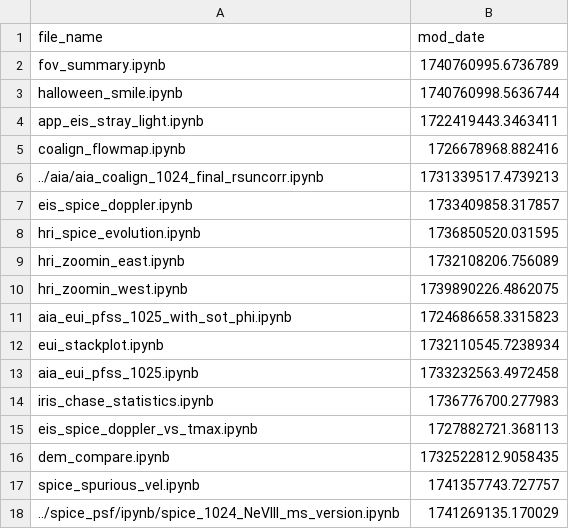
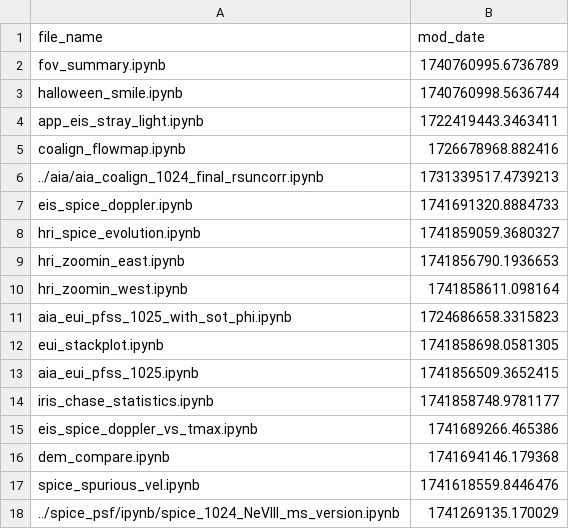
Before and after one commit to yjzhu-solar/EIS_DKIST_SolO, a CSV file: ipynb/ms_eis_eui_upflow/latest_mod_date.csv, drawn as a sheet.

```diff
--- a/ipynb/ms_eis_eui_upflow/latest_mod_date.csv
+++ b/ipynb/ms_eis_eui_upflow/latest_mod_date.csv
@@ -6,13 +6,13 @@ coalign_flowmap.ipynb,1726678968.882416
 ../aia/aia_coalign_1024_final_rsuncorr.ipynb,1731339517.4739213
-eis_spice_doppler.ipynb,1733409858.317857
-hri_spice_evolution.ipynb,1736850520.031595
-hri_zoomin_east.ipynb,1732108206.756089
-hri_zoomin_west.ipynb,1739890226.4862075
+eis_spice_doppler.ipynb,1741691320.8884733
+hri_spice_evolution.ipynb,1741859059.3680327
+hri_zoomin_east.ipynb,1741856790.1936653
+hri_zoomin_west.ipynb,1741858611.098164
 aia_eui_pfss_1025_with_sot_phi.ipynb,1724686658.3315823
-eui_stackplot.ipynb,1732110545.7238934
-aia_eui_pfss_1025.ipynb,1733232563.4972458
-iris_chase_statistics.ipynb,1736776700.277983
-eis_spice_doppler_vs_tmax.ipynb,1727882721.368113
-dem_compare.ipynb,1732522812.9058435
-spice_spurious_vel.ipynb,1741357743.727757
+eui_stackplot.ipynb,1741858698.0581305
+aia_eui_pfss_1025.ipynb,1741856509.3652415
+iris_chase_statistics.ipynb,1741858748.9781177
+eis_spice_doppler_vs_tmax.ipynb,1741689266.465386
+dem_compare.ipynb,1741694146.179368
+spice_spurious_vel.ipynb,1741618559.8446476
 ../spice_psf/ipynb/spice_1024_NeVIII_ms_version.ipynb,1741269135.170029
```
Also changed, not shown: 21 other files.
